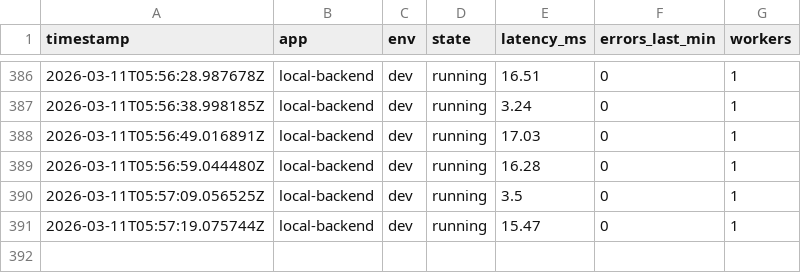
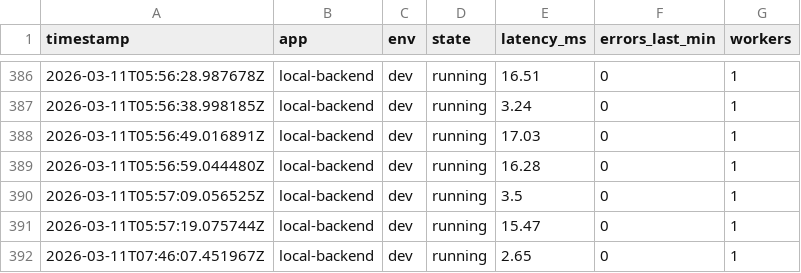
Before and after one commit to blackholeinfiverse64/pravah, a CSV file: multi-agent-control-plane-main/logs/dev/runtime_payload_poller.csv, drawn as a sheet; only a part is shown, gaps mark what is left out.

```diff
--- a/multi-agent-control-plane-main/logs/dev/runtime_payload_poller.csv
+++ b/multi-agent-control-plane-main/logs/dev/runtime_payload_poller.csv
@@ -391 +391,2 @@ timestamp,app,env,state,latency_ms,errors_last_min,workers
 2026-03-11T05:57:19.075744Z,local-backend,dev,running,15.47,0,1
+2026-03-11T07:46:07.451967Z,local-backend,dev,running,2.65,0,1
```
Also changed, not shown: multi-agent-control-plane-main/logs/dev/runtime_poller.csv.
